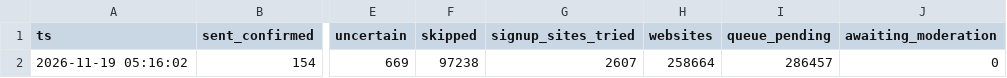
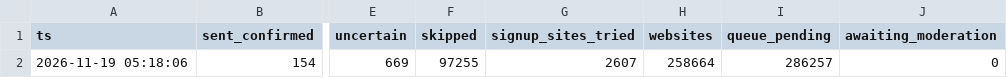
Before and after one commit to shkrelitechnologies-cloud/coco-run, a CSV file: summary.csv, drawn as a sheet; only a part is shown, gaps mark what is left out; the diff names each change by its address in the sheet, - before the commit and + after, or states it on an @@ line.

Commit message:
summary

```diff
--- a/summary.csv
+++ b/summary.csv
-A2 (ts): 2026-11-19 05:16:02
+A2 (ts): 2026-11-19 05:18:06
-F2 (skipped): 97238
+F2 (skipped): 97255
-I2 (queue_pending): 286457
+I2 (queue_pending): 286257
```
Also changed, not shown: daily_counts.csv.
